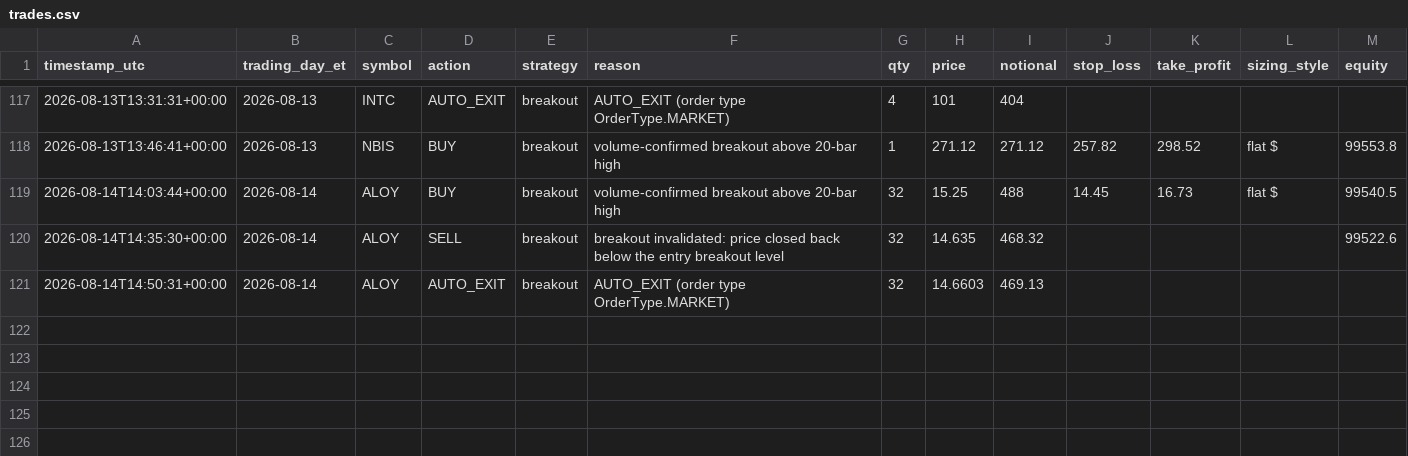
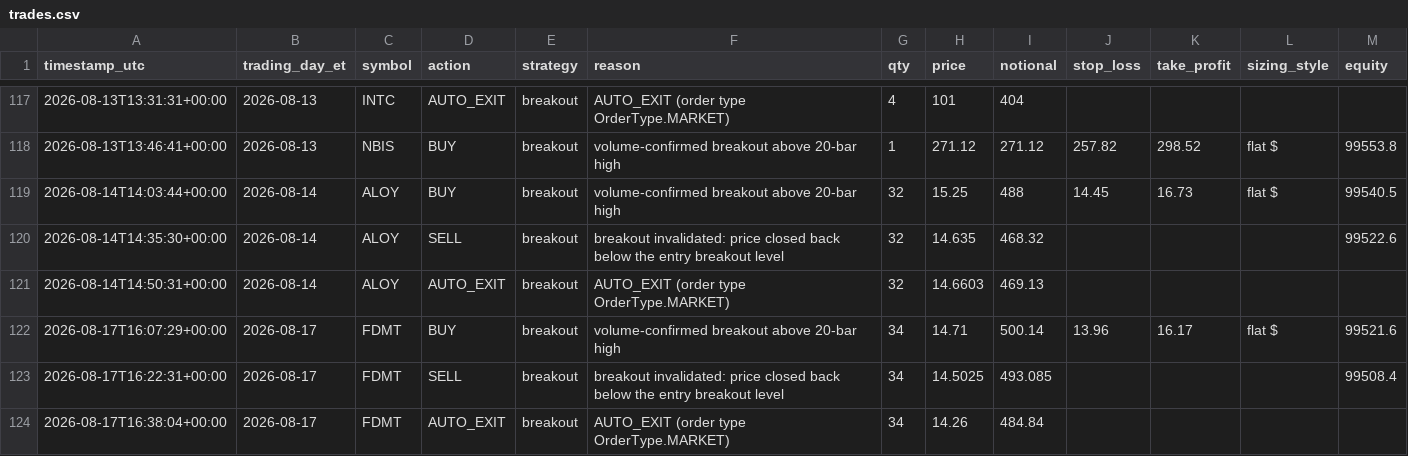
Before and after one commit to chule305/alpaca-bot, a CSV file: trades.csv, drawn as a sheet; only a part is shown, gaps mark what is left out; rows hold the shown columns only; the diff names each change by its address in the sheet, - before the commit and + after, or states it on an @@ line.

```diff
--- a/trades.csv
+++ b/trades.csv
+row 122: 2026-08-17T16:07:29+00:00 | 2026-08-17 | FDMT | BUY | breakout | volume-confirmed breakout above 20-bar high | 34 | 14.71 | 500.14 | 13.96 | 16.17 | flat $ | 99521.6
+row 123: 2026-08-17T16:22:31+00:00 | 2026-08-17 | FDMT | SELL | breakout | breakout invalidated: price closed back below the entry breakout level | 34 | 14.5025 | 493.085 |  |  |  | 99508.4
+row 124: 2026-08-17T16:38:04+00:00 | 2026-08-17 | FDMT | AUTO_EXIT | breakout | AUTO_EXIT (order type OrderType.MARKET) | 34 | 14.26 | 484.84
```
Also changed, not shown: 3 other files.
